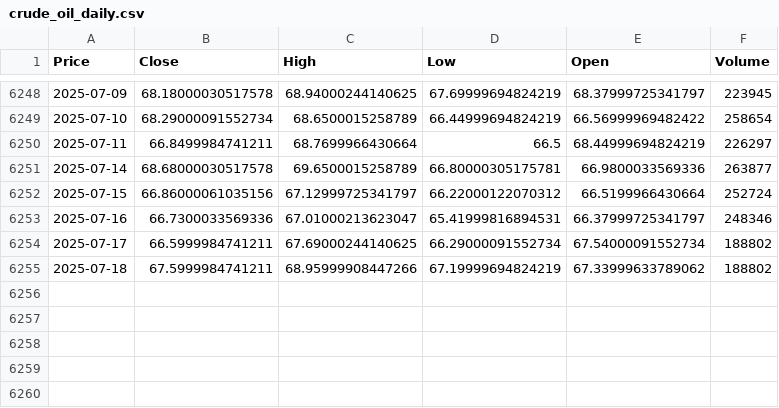
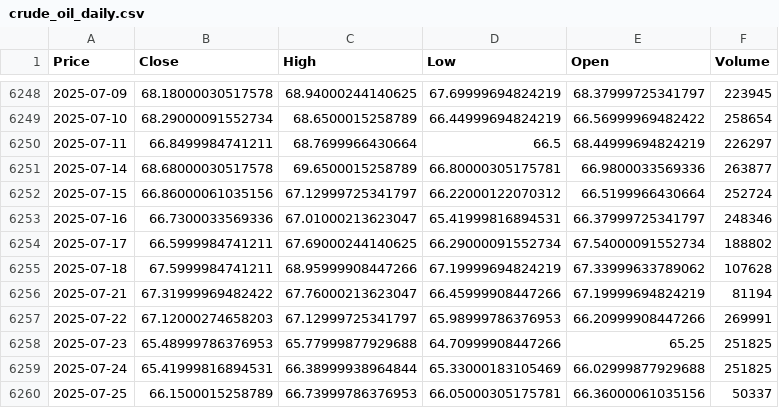
Before and after one commit to waikit1986/gold-price-live, a CSV file: yf/data/daily/crude_oil_daily.csv (was yfinance/data/daily/crude_oil_daily.csv), drawn as a sheet; only a part is shown, gaps mark what is left out; the diff names each change by its address in the sheet, - before the commit and + after, or states it on an @@ line.

```diff
--- a/yfinance/data/daily/crude_oil_daily.csv
+++ b/yf/data/daily/crude_oil_daily.csv
-F6255 (Volume): 188802
+F6255 (Volume): 107628
+row 6256: 2025-07-21 | 67.31999969482422 | 67.76000213623047 | 66.45999908447266 | 67.19999694824219 | 81194
+row 6257: 2025-07-22 | 67.12000274658203 | 67.12999725341797 | 65.98999786376953 | 66.20999908447266 | 269991
+row 6258: 2025-07-23 | 65.48999786376953 | 65.77999877929688 | 64.70999908447266 | 65.25 | 251825
+row 6259: 2025-07-24 | 65.41999816894531 | 66.38999938964844 | 65.33000183105469 | 66.02999877929688 | 251825
+row 6260: 2025-07-25 | 66.1500015258789 | 66.73999786376953 | 66.05000305175781 | 66.36000061035156 | 50337
```
Also changed, not shown: yf/data/daily/dxy_daily.csv, yf/data/daily/gold_futures_daily.csv, 35 other files.
